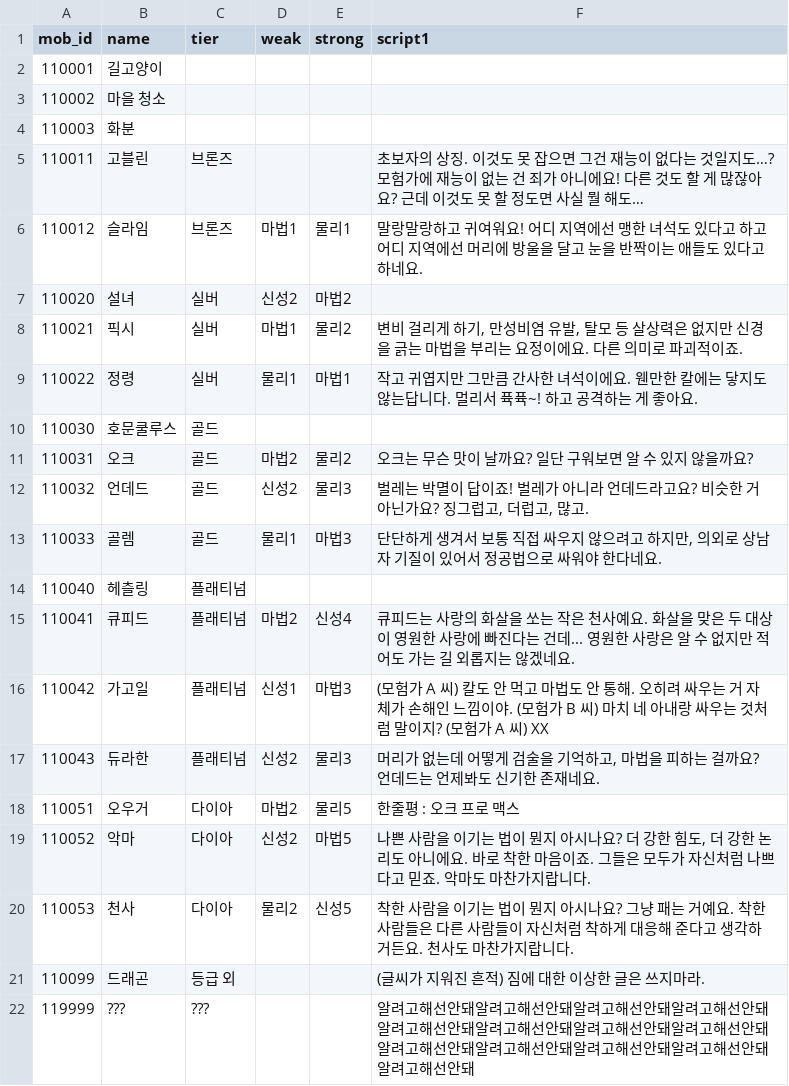
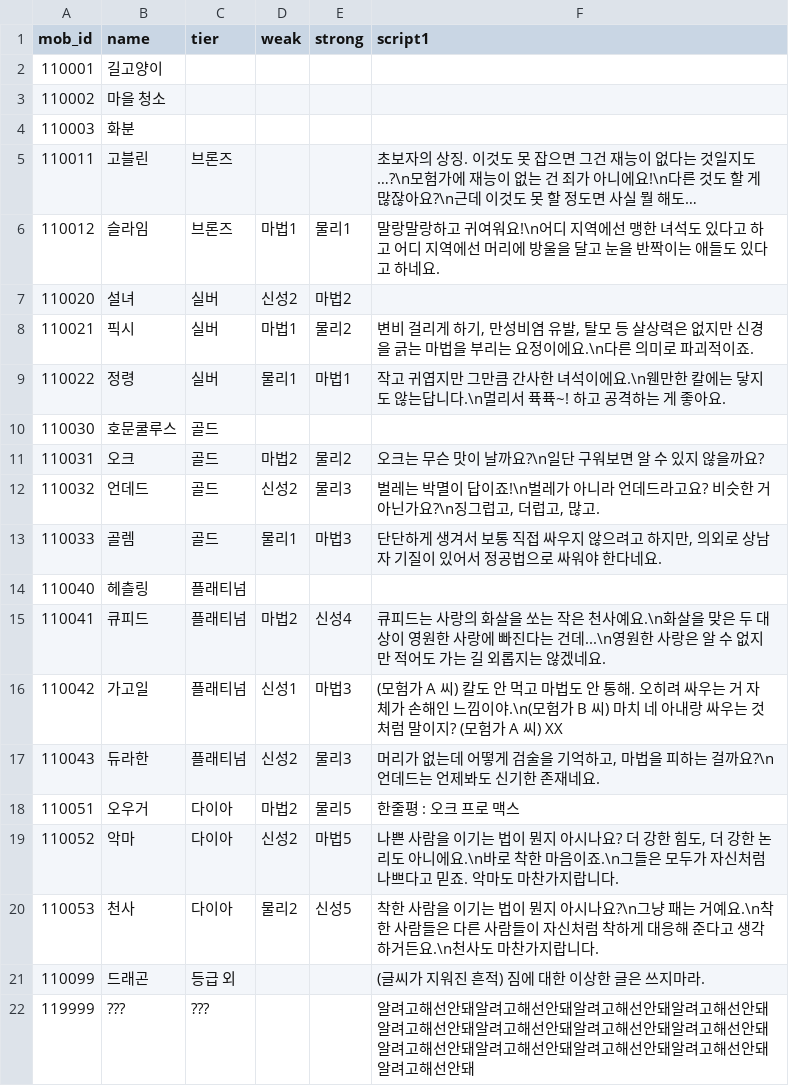
Before and after one commit to Kimighwan/neglect, a CSV file: Assets/Resources/DataTable/mob_list.csv, drawn as a sheet.

```diff
--- a/Assets/Resources/DataTable/mob_list.csv
+++ b/Assets/Resources/DataTable/mob_list.csv
@@ -4,18 +4,18 @@
 110003,화분,,,,,,,
-110011,고블린,브론즈,,,초보자의 상징. 이것도 못 잡으면 그건 재능이 없다는 것일지도…? 모험가에 재능이 없는 건 죄가 아니에요! 다른 것도 할 게 많잖아요? 근데 이것도 못 할 정도면 사실 뭘 해도…,,,
-110012,슬라임,브론즈,마법1,물리1,말랑말랑하고 귀여워요! 어디 지역에선 맹한 녀석도 있다고 하고 어디 지역에선 머리에 방울을 달고 눈을 반짝이는 애들도 있다고 하네요.,,,
+110011,고블린,브론즈,,,초보자의 상징. 이것도 못 잡으면 그건 재능이 없다는 것일지도…?\n모험가에 재능이 없는 건 죄가 아니에요!\n다른 것도 할 게 많잖아요?\n근데 이것도 못 할 정도면 사실 뭘 해도…,,,
+110012,슬라임,브론즈,마법1,물리1,말랑말랑하고 귀여워요!\n어디 지역에선 맹한 녀석도 있다고 하고 어디 지역에선 머리에 방울을 달고 눈을 반짝이는 애들도 있다고 하네요.,,,
 110020,설녀,실버,신성2,마법2,,,,
-110021,픽시,실버,마법1,물리2,"변비 걸리게 하기, 만성비염 유발, 탈모 등 살상력은 없지만 신경을 긁는 마법을 부리는 요정이에요. 다른 의미로 파괴적이죠.",,,
-110022,정령,실버,물리1,마법1,작고 귀엽지만 그만큼 간사한 녀석이에요. 웬만한 칼에는 닿지도 않는답니다. 멀리서 퓩퓩~! 하고 공격하는 게 좋아요. ,,,
+110021,픽시,실버,마법1,물리2,"변비 걸리게 하기, 만성비염 유발, 탈모 등 살상력은 없지만 신경을 긁는 마법을 부리는 요정이에요.\n다른 의미로 파괴적이죠.",,,
+110022,정령,실버,물리1,마법1,작고 귀엽지만 그만큼 간사한 녀석이에요.\n웬만한 칼에는 닿지도 않는답니다.\n멀리서 퓩퓩~! 하고 공격하는 게 좋아요. ,,,
 110030,호문쿨루스,골드,,,,,,
-110031,오크,골드,마법2,물리2,오크는 무슨 맛이 날까요? 일단 구워보면 알 수 있지 않을까요?,,,
-110032,언데드,골드,신성2,물리3,"벌레는 박멸이 답이죠! 벌레가 아니라 언데드라고요? 비슷한 거 아닌가요? 징그럽고, 더럽고, 많고.",,,
+110031,오크,골드,마법2,물리2,오크는 무슨 맛이 날까요?\n일단 구워보면 알 수 있지 않을까요?,,,
+110032,언데드,골드,신성2,물리3,"벌레는 박멸이 답이죠!\n벌레가 아니라 언데드라고요? 비슷한 거 아닌가요?\n징그럽고, 더럽고, 많고.",,,
 110033,골렘,골드,물리1,마법3,"단단하게 생겨서 보통 직접 싸우지 않으려고 하지만, 의외로 상남자 기질이 있어서 정공법으로 싸워야 한다네요.",,,
 110040,헤츨링,플래티넘,,,,,,
-110041,큐피드,플래티넘,마법2,신성4,큐피드는 사랑의 화살을 쏘는 작은 천사예요. 화살을 맞은 두 대상이 영원한 사랑에 빠진다는 건데... 영원한 사랑은 알 수 없지만 적어도 가는 길 외롭지는 않겠네요.,,,
-110042,가고일,플래티넘,신성1,마법3,(모험가 A 씨) 칼도 안 먹고 마법도 안 통해. 오히려 싸우는 거 자체가 손해인 느낌이야. (모험가 B 씨) 마치 네 아내랑 싸우는 것처럼 말이지? (모험가 A 씨) XX,,,
-110043,듀라한,플래티넘,신성2,물리3,"머리가 없는데 어떻게 검술을 기억하고, 마법을 피하는 걸까요? 언데드는 언제봐도 신기한 존재네요.",,,
+110041,큐피드,플래티넘,마법2,신성4,큐피드는 사랑의 화살을 쏘는 작은 천사예요.\n화살을 맞은 두 대상이 영원한 사랑에 빠진다는 건데...\n영원한 사랑은 알 수 없지만 적어도 가는 길 외롭지는 않겠네요.,,,
+110042,가고일,플래티넘,신성1,마법3,(모험가 A 씨) 칼도 안 먹고 마법도 안 통해. 오히려 싸우는 거 자체가 손해인 느낌이야.\n(모험가 B 씨) 마치 네 아내랑 싸우는 것처럼 말이지? (모험가 A 씨) XX,,,
+110043,듀라한,플래티넘,신성2,물리3,"머리가 없는데 어떻게 검술을 기억하고, 마법을 피하는 걸까요?\n언데드는 언제봐도 신기한 존재네요.",,,
 110051,오우거,다이아,마법2,물리5,한줄평 : 오크 프로 맥스,,,
-110052,악마,다이아,신성2,마법5,"나쁜 사람을 이기는 법이 뭔지 아시나요? 더 강한 힘도, 더 강한 논리도 아니에요. 바로 착한 마음이죠. 그들은 모두가 자신처럼 나쁘다고 믿죠. 악마도 마찬가지랍니다.",,,
-110053,천사,다이아,물리2,신성5,착한 사람을 이기는 법이 뭔지 아시나요? 그냥 패는 거예요. 착한 사람들은 다른 사람들이 자신처럼 착하게 대응해 준다고 생각하거든요. 천사도 마찬가지랍니다.,,,
+110052,악마,다이아,신성2,마법5,"나쁜 사람을 이기는 법이 뭔지 아시나요? 더 강한 힘도, 더 강한 논리도 아니에요.\n바로 착한 마음이죠.\n그들은 모두가 자신처럼 나쁘다고 믿죠. 악마도 마찬가지랍니다.",,,
+110053,천사,다이아,물리2,신성5,착한 사람을 이기는 법이 뭔지 아시나요?\n그냥 패는 거예요.\n착한 사람들은 다른 사람들이 자신처럼 착하게 대응해 준다고 생각하거든요.\n천사도 마찬가지랍니다.,,,
 110099,드래곤,등급 외,,,(글씨가 지워진 흔적) 짐에 대한 이상한 글은 쓰지마라.,,,
```
Also changed, not shown: Assets/Resources/DataTable/char_list.csv, Assets/Resources/DataTable/ds_list.csv, 4 other files.
